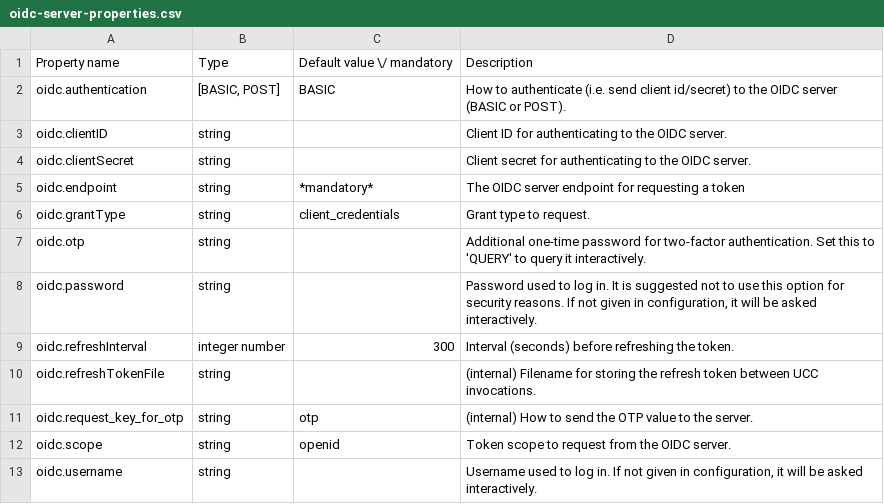
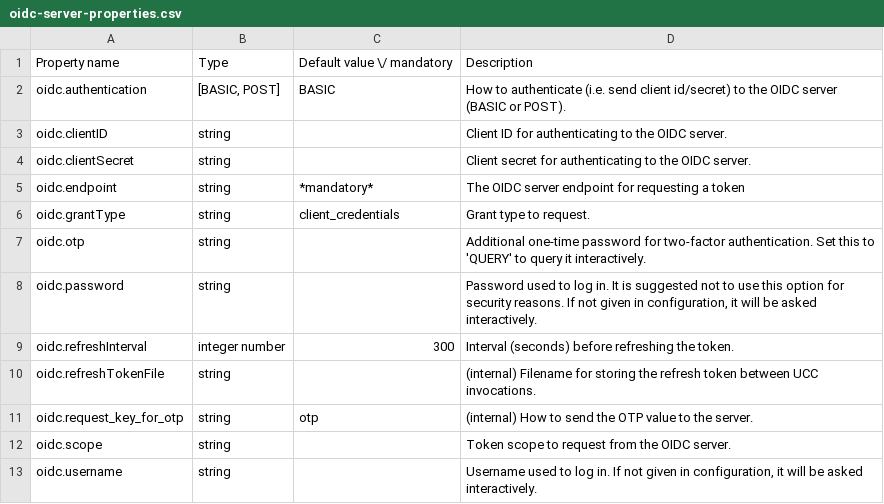
Before and after one commit to UNICORE-EU/unicore-docs, a CSV file: source/user-docs/ucc/tables/oidc-server-properties.csv, drawn as a sheet.

Commit message:
update oidc server auth properties

```diff
--- a/source/user-docs/ucc/tables/oidc-server-properties.csv
+++ b/source/user-docs/ucc/tables/oidc-server-properties.csv
@@ -11,3 +11,3 @@ Property name,Type, Default value \/ mandatory,Description
 "oidc.request_key_for_otp","string","otp","(internal) How to send the OTP value to the server."
-"oidc.scope","string","openid","Token scope to request from the OIDC server."
+"oidc.scope","string","","Token scope to request from the OIDC server."
 "oidc.username","string","","Username used to log in. If not given in configuration, it will be asked interactively."
```
